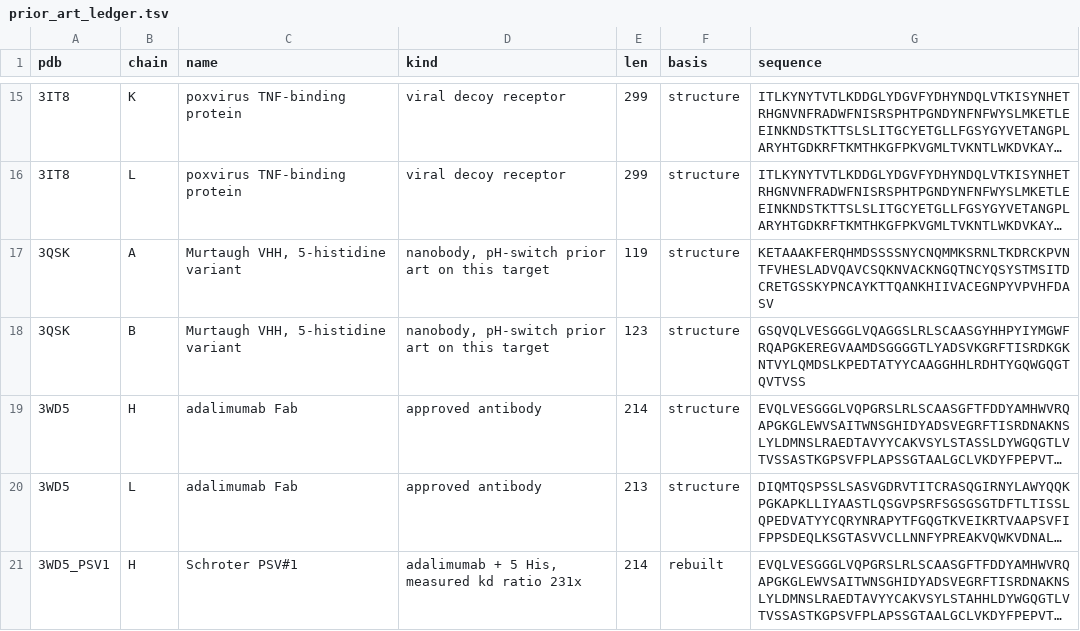
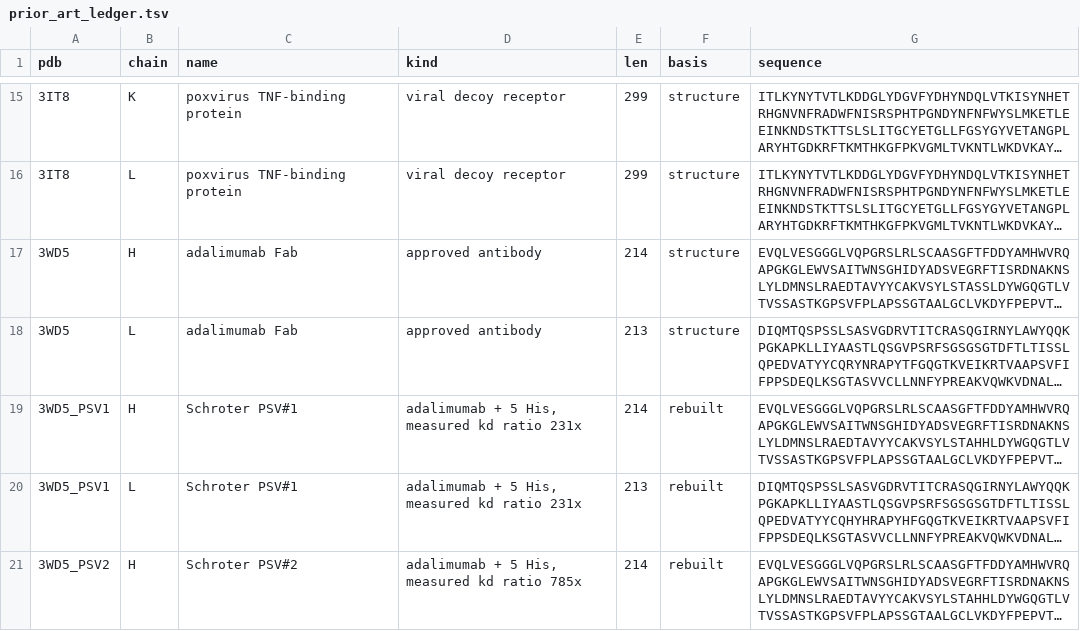
Before and after one commit to harishrajaram-svg/adaptyv-egfr-ph-switch, a TSV file: analysis/02-tnf/prior_art_ledger.tsv, drawn as a sheet; only a part is shown, gaps mark what is left out; the shorter side is filled out with more unchanged rows; long unchanged cells end in …; the diff names each change by its address in the sheet, - before the commit and + after, or states it on an @@ line.

```diff
--- a/analysis/02-tnf/prior_art_ledger.tsv
+++ b/analysis/02-tnf/prior_art_ledger.tsv
-row 17: 3QSK | A | Murtaugh VHH, 5-histidine variant | nanobody, pH-switch prior art on this target | 119 | structure | KETAAAKFERQHMDSSSSNYCNQMMKSRNLTKDRCKPVNTFVHESLADVQAVCSQKNVACKNGQTNCYQSYSTMSITDCRETGSSKYPNCAYKTTQANKHIIVACEGNPYVPVHFDASV
-row 18: 3QSK | B | Murtaugh VHH, 5-histidine variant | nanobody, pH-switch prior art on this target | 123 | structure | GSQVQLVESGGGLVQAGGSLRLSCAASGYHHPYIYMGWFRQAPGKEREGVAAMDSGGGGTLYADSVKGRFTISRDKGKNTVYLQMDSLKPEDTATYYCAAGGHHLRDHTYGQWGQGTQVTVSS
```
Also changed, not shown: 2 other files.
